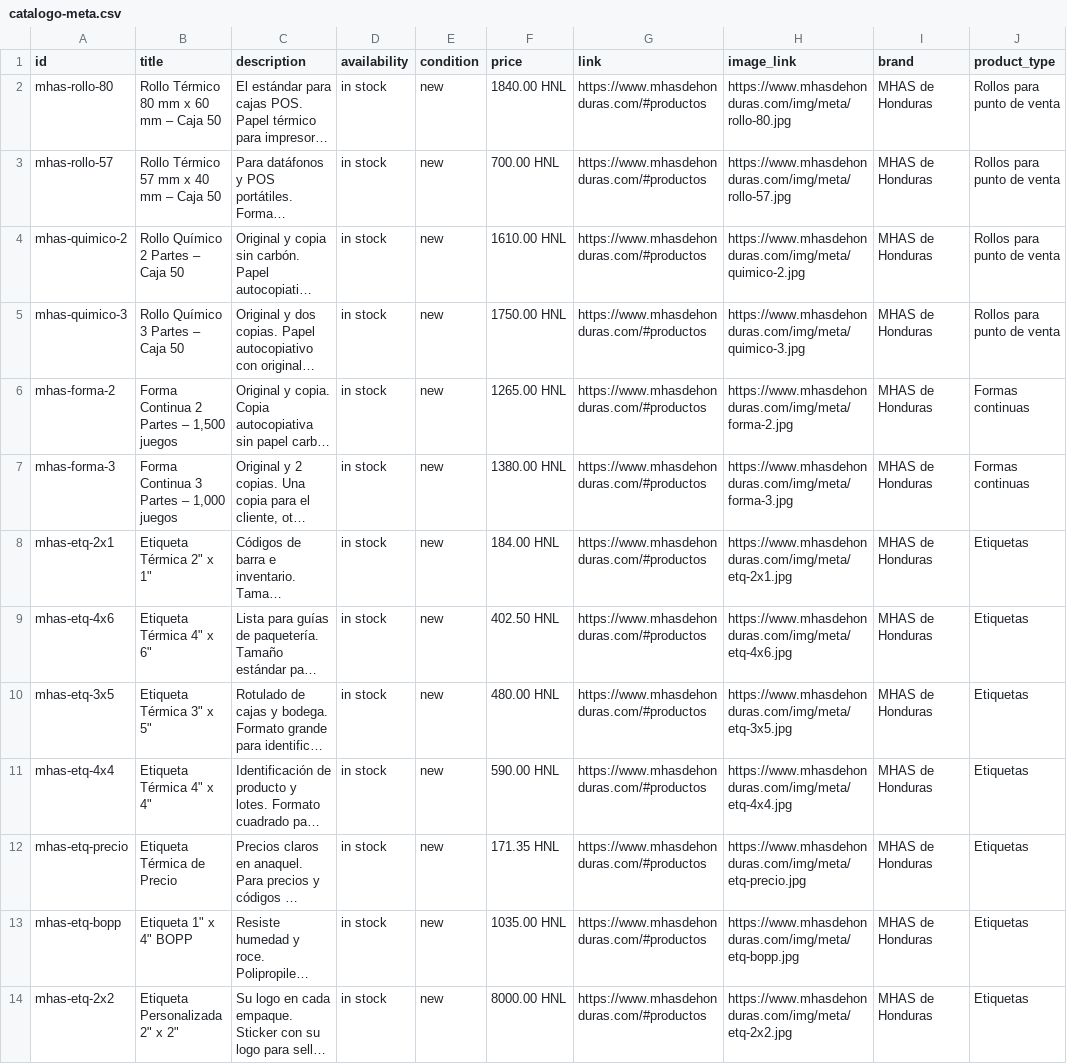
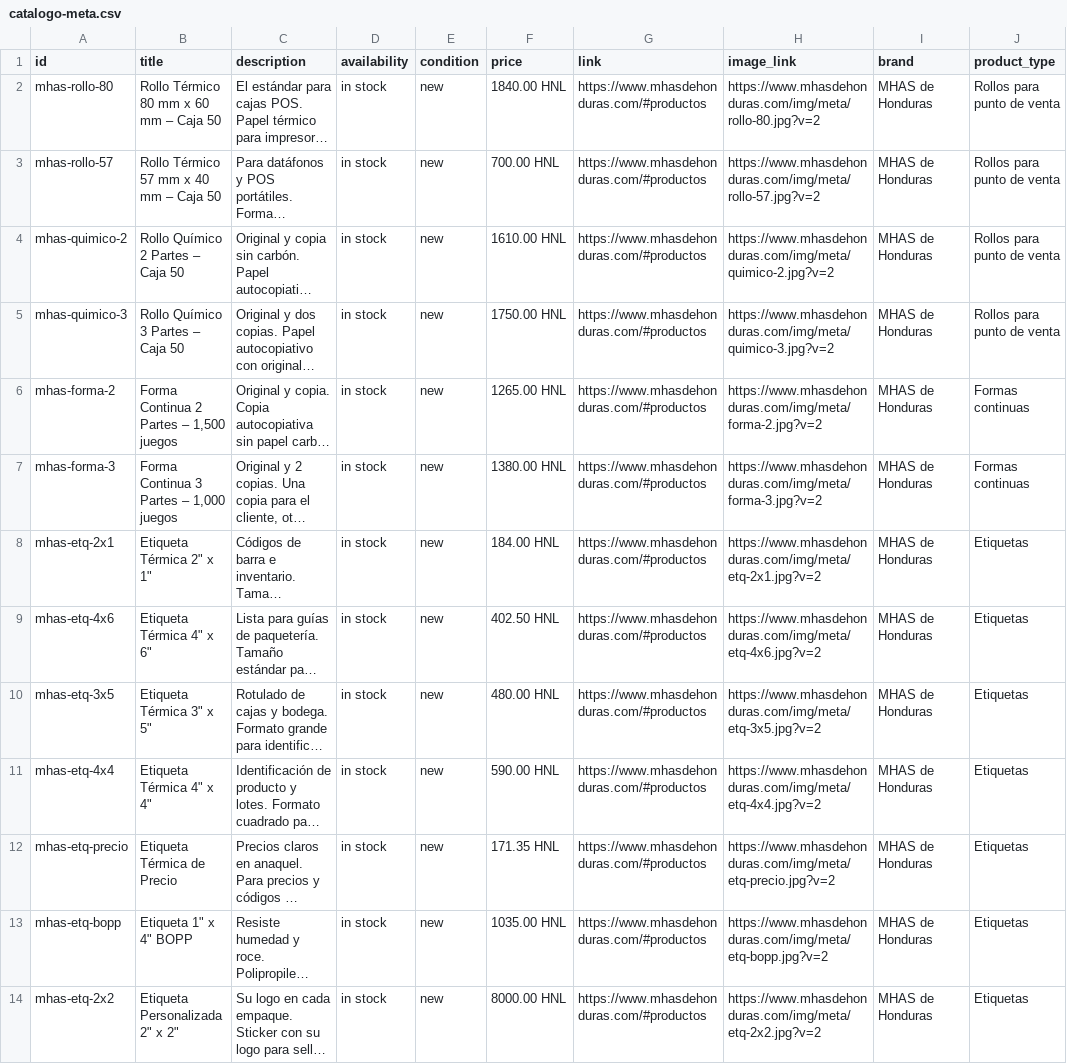
Before and after one commit to Eddan11/mhasdehonduras-web, a CSV file: catalogo-meta.csv, drawn as a sheet; only a part is shown; long unchanged cells end in …; the diff covers the shown part only; the diff names each change by its address in the sheet, - before the commit and + after, or states it on an @@ line.

```diff
--- a/catalogo-meta.csv
+++ b/catalogo-meta.csv
-H2 (image_link): https://www.mhasdehonduras.com/img/meta/rollo-80.jpg
+H2 (image_link): https://www.mhasdehonduras.com/img/meta/rollo-80.jpg?v=2
-H3 (image_link): https://www.mhasdehonduras.com/img/meta/rollo-57.jpg
+H3 (image_link): https://www.mhasdehonduras.com/img/meta/rollo-57.jpg?v=2
-H4 (image_link): https://www.mhasdehonduras.com/img/meta/quimico-2.jpg
+H4 (image_link): https://www.mhasdehonduras.com/img/meta/quimico-2.jpg?v=2
-H5 (image_link): https://www.mhasdehonduras.com/img/meta/quimico-3.jpg
+H5 (image_link): https://www.mhasdehonduras.com/img/meta/quimico-3.jpg?v=2
-H6 (image_link): https://www.mhasdehonduras.com/img/meta/forma-2.jpg
+H6 (image_link): https://www.mhasdehonduras.com/img/meta/forma-2.jpg?v=2
-H7 (image_link): https://www.mhasdehonduras.com/img/meta/forma-3.jpg
+H7 (image_link): https://www.mhasdehonduras.com/img/meta/forma-3.jpg?v=2
-H8 (image_link): https://www.mhasdehonduras.com/img/meta/etq-2x1.jpg
+H8 (image_link): https://www.mhasdehonduras.com/img/meta/etq-2x1.jpg?v=2
-H9 (image_link): https://www.mhasdehonduras.com/img/meta/etq-4x6.jpg
+H9 (image_link): https://www.mhasdehonduras.com/img/meta/etq-4x6.jpg?v=2
-H10 (image_link): https://www.mhasdehonduras.com/img/meta/etq-3x5.jpg
+H10 (image_link): https://www.mhasdehonduras.com/img/meta/etq-3x5.jpg?v=2
-H11 (image_link): https://www.mhasdehonduras.com/img/meta/etq-4x4.jpg
+H11 (image_link): https://www.mhasdehonduras.com/img/meta/etq-4x4.jpg?v=2
-H12 (image_link): https://www.mhasdehonduras.com/img/meta/etq-precio.jpg
+H12 (image_link): https://www.mhasdehonduras.com/img/meta/etq-precio.jpg?v=2
-H13 (image_link): https://www.mhasdehonduras.com/img/meta/etq-bopp.jpg
+H13 (image_link): https://www.mhasdehonduras.com/img/meta/etq-bopp.jpg?v=2
-H14 (image_link): https://www.mhasdehonduras.com/img/meta/etq-2x2.jpg
+H14 (image_link): https://www.mhasdehonduras.com/img/meta/etq-2x2.jpg?v=2
```
Also changed, not shown: 12 edited cells elsewhere in this file, 1 other file.
